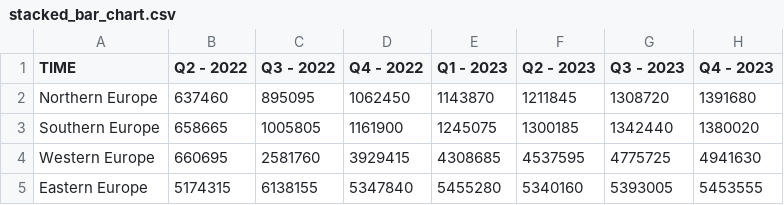
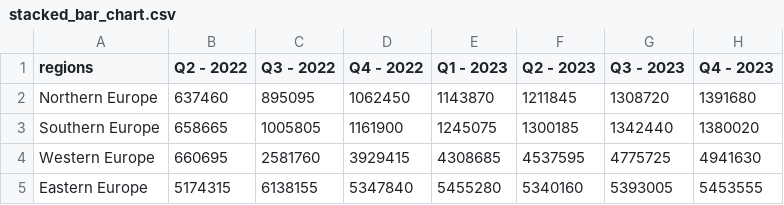
Before and after one commit to andrewbui04/Data-Visualization, a CSV file: stacked_bar_chart.csv, drawn as a sheet.

```diff
--- a/stacked_bar_chart.csv
+++ b/stacked_bar_chart.csv
@@ -1,2 +1,2 @@
-TIME,Q2 - 2022,Q3 - 2022,Q4 - 2022,Q1 - 2023,Q2 - 2023,Q3 - 2023,Q4 - 2023
+regions,Q2 - 2022,Q3 - 2022,Q4 - 2022,Q1 - 2023,Q2 - 2023,Q3 - 2023,Q4 - 2023
 Northern Europe,637460,895095,1062450,1143870,1211845,1308720,1391680
```
Also changed, not shown: map.csv, 1 other file.
